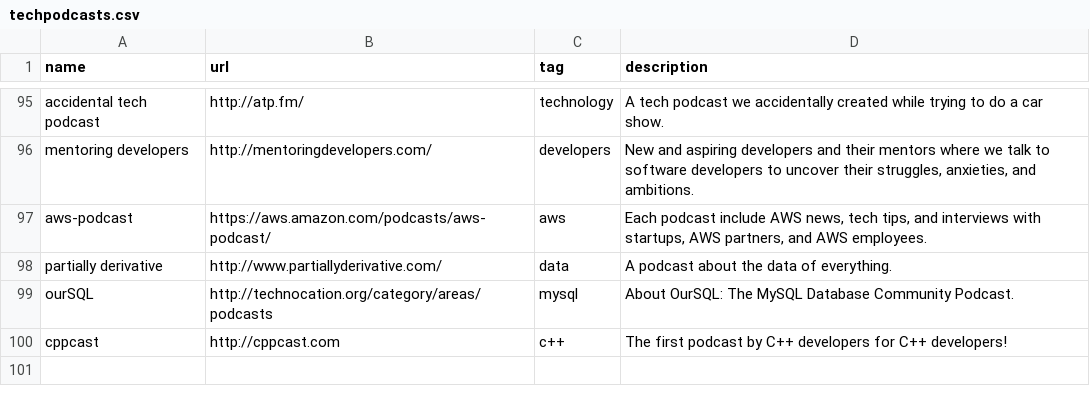
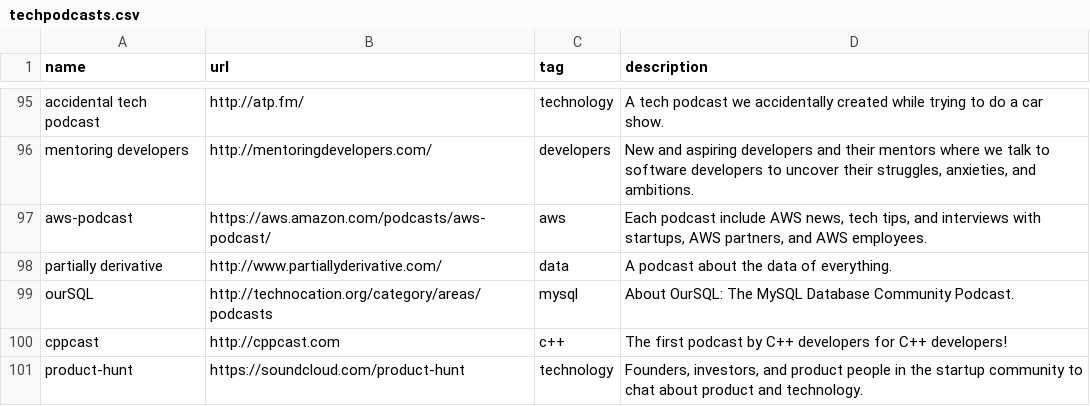
Before and after one commit to griffio/griffio.github.io, a CSV file: _data/techpodcasts.csv, drawn as a sheet; only a part is shown, gaps mark what is left out; the diff names each change by its address in the sheet, - before the commit and + after, or states it on an @@ line.

Commit message:
product-hunt

```diff
--- a/_data/techpodcasts.csv
+++ b/_data/techpodcasts.csv
+row 101: product-hunt | https://soundcloud.com/product-hunt | technology | Founders, investors, and product people in the startup community to chat about product and technology.
```
